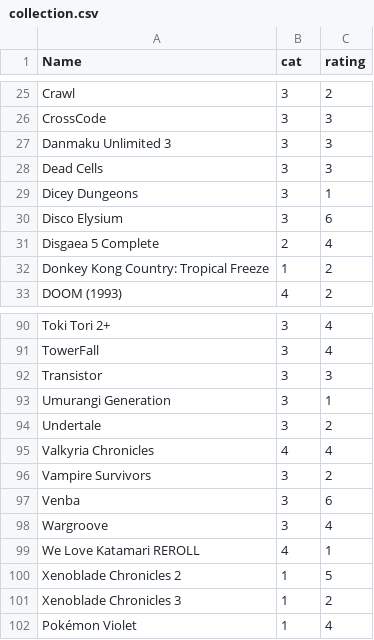
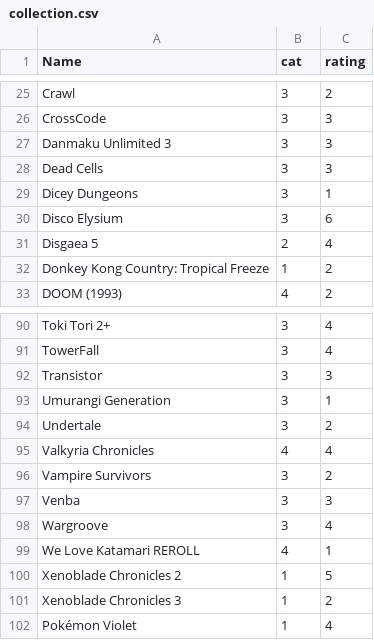
Before and after one commit to Blappchri/collection_figure, a CSV file: collection.csv, drawn as a sheet; only a part is shown, gaps mark what is left out; the diff covers the shown part only.

```diff
--- a/collection.csv
+++ b/collection.csv
@@ -30,3 +30,3 @@ Dicey Dungeons,3,1
 Disco Elysium,3,6
-Disgaea 5 Complete,2,4
+Disgaea 5,2,4
 Donkey Kong Country: Tropical Freeze,1,2
@@ -96,3 +96,3 @@ Valkyria Chronicles,4,4
 Vampire Survivors,3,2
-Venba,3,6
+Venba,3,3
 Wargroove,3,4
```
Also changed, not shown: 8 edited cells elsewhere in this file, 3 other files.
